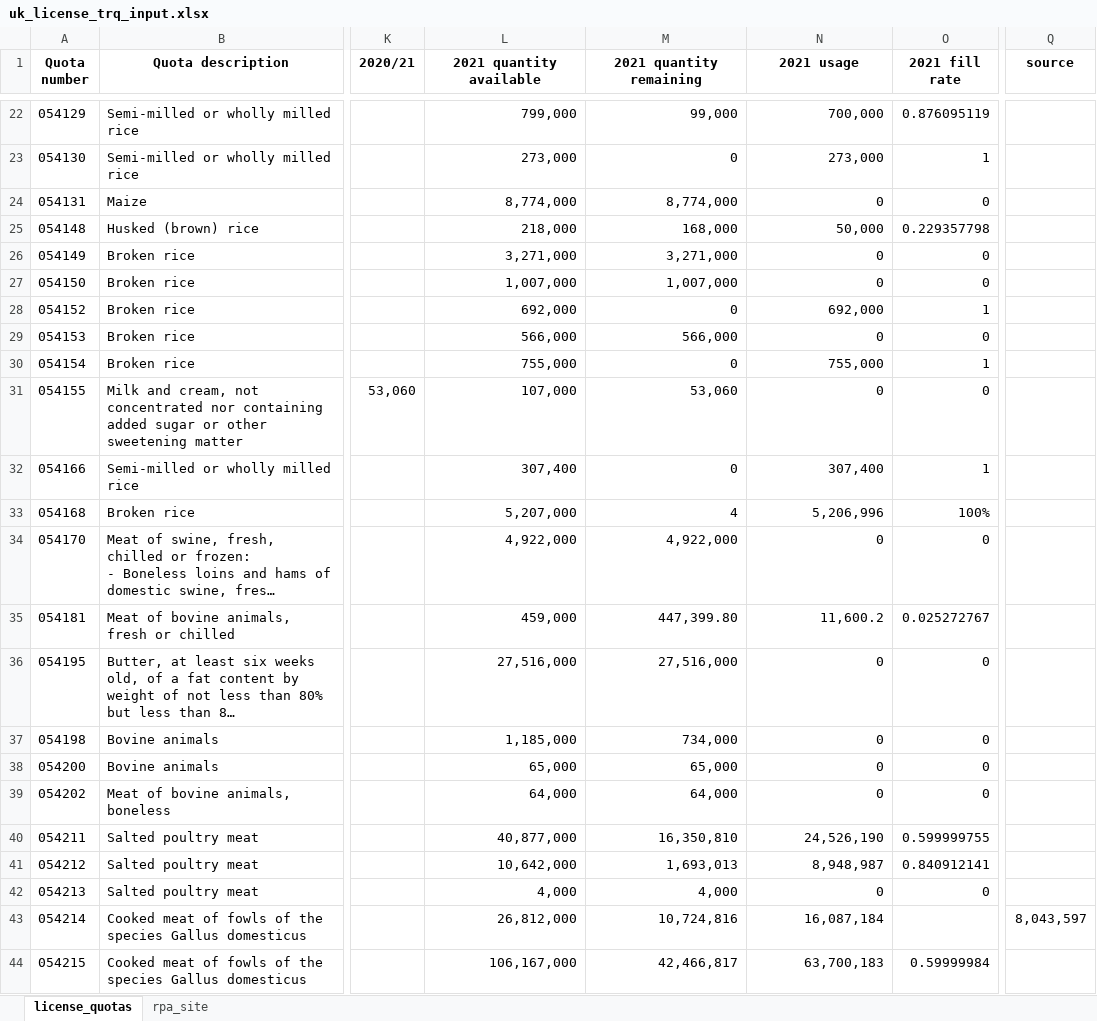
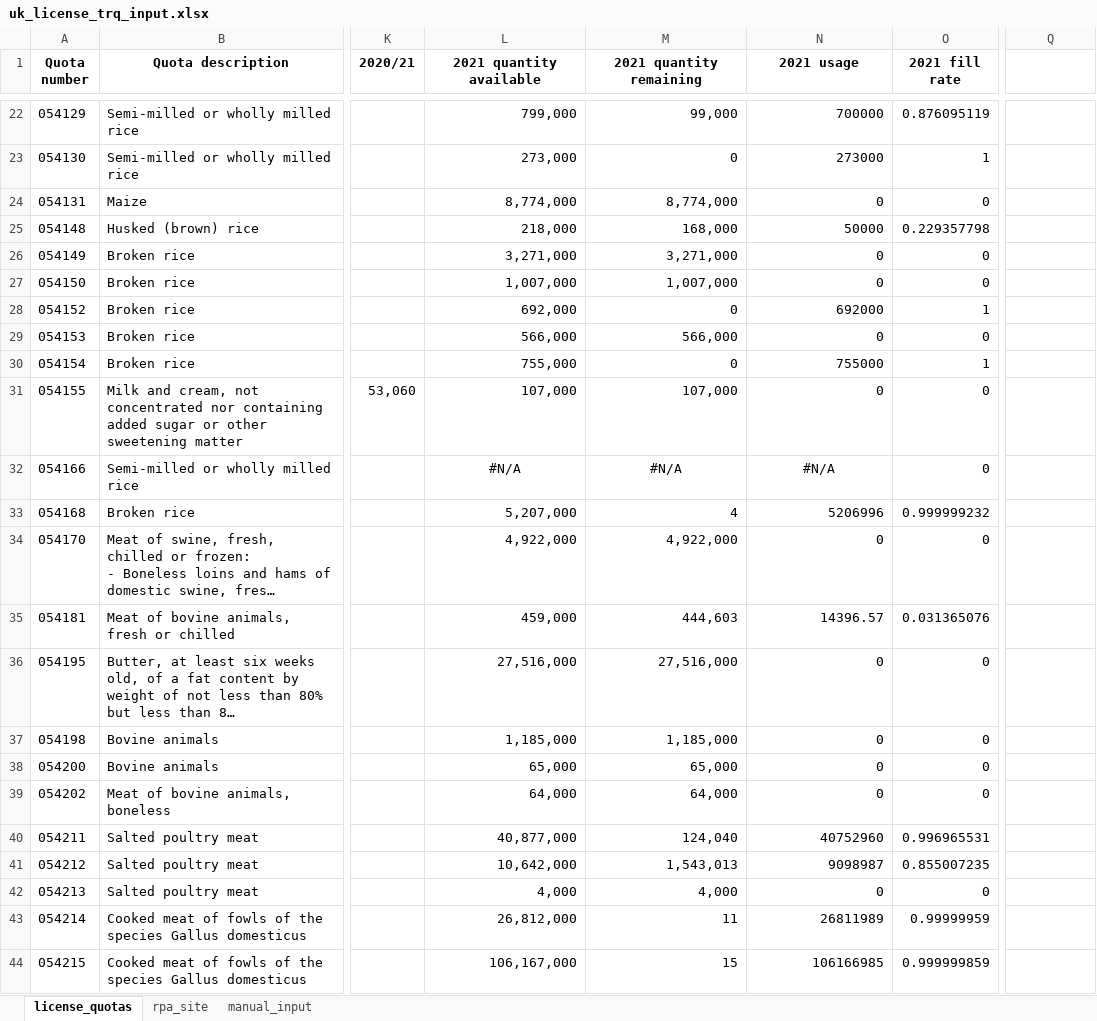
Before and after one commit to tcolwell7/UK-Tariff-Rate-Quota-analysis, an Excel workbook: data/uk_license_trq_input.xlsx, sheet license_quotas, drawn as a sheet; only a part is shown, gaps mark what is left out; long unchanged cells end in …; values as stored, in another font and other column widths than the file's, no borders; the diff covers the shown part only; the diff names each change by its address in the sheet, - before the commit and + after, or states it on an @@ line.

Commit message:
updated input files

```diff
--- a/data/uk_license_trq_input.xlsx (sheet license_quotas)
+++ b/data/uk_license_trq_input.xlsx (sheet license_quotas)
+sheet tab: manual_input
-Q1: source
+Q1: (empty)
-N22 (2021 usage): 700,000
+N22 (2021 usage): 700000
-N23 (2021 usage): 273,000
+N23 (2021 usage): 273000
-N25 (2021 usage): 50,000
+N25 (2021 usage): 50000
-N28 (2021 usage): 692,000
+N28 (2021 usage): 692000
-N30 (2021 usage): 755,000
+N30 (2021 usage): 755000
-M31 (2021 quantity remaining): 53,060
+M31 (2021 quantity remaining): 107,000
-L32 (2021 quantity available): 307,400
+L32 (2021 quantity available): #N/A
-L32:N32 alignment: right
+L32:N32 alignment: center
-M32 (2021 quantity remaining): 0
+M32 (2021 quantity remaining): #N/A
-N32 (2021 usage): 307,400
+N32 (2021 usage): #N/A
-O32 (2021 fill rate): 1
+O32 (2021 fill rate): 0
-N33 (2021 usage): 5,206,996
+N33 (2021 usage): 5206996
-O33 (2021 fill rate): 100%
+O33 (2021 fill rate): 0.999999232
-M35 (2021 quantity remaining): 447,399.80
+M35 (2021 quantity remaining): 444,603
-N35 (2021 usage): 11,600.2
+N35 (2021 usage): 14396.57
-O35 (2021 fill rate): 0.025272767
+O35 (2021 fill rate): 0.031365076
-M37 (2021 quantity remaining): 734,000
+M37 (2021 quantity remaining): 1,185,000
-M40 (2021 quantity remaining): 16,350,810
+M40 (2021 quantity remaining): 124,040
-N40 (2021 usage): 24,526,190
+N40 (2021 usage): 40752960
-O40 (2021 fill rate): 0.599999755
+O40 (2021 fill rate): 0.996965531
-M41 (2021 quantity remaining): 1,693,013
+M41 (2021 quantity remaining): 1,543,013
-N41 (2021 usage): 8,948,987
+N41 (2021 usage): 9098987
-O41 (2021 fill rate): 0.840912141
+O41 (2021 fill rate): 0.855007235
-M43 (2021 quantity remaining): 10,724,816
+M43 (2021 quantity remaining): 11
-N43 (2021 usage): 16,087,184
+N43 (2021 usage): 26811989
-O43 (2021 fill rate): (empty)
+O43 (2021 fill rate): 0.99999959
-Q43: 8,043,597
+Q43: (empty)
-M44 (2021 quantity remaining): 42,466,817
+M44 (2021 quantity remaining): 15
-N44 (2021 usage): 63,700,183
+N44 (2021 usage): 106166985
-O44 (2021 fill rate): 0.59999984
+O44 (2021 fill rate): 0.999999859
```
Also changed, not shown: 105 edited cells elsewhere in this sheet, formulas that keep their value, data/uk_trq_data.xlsx, 2 other files.
